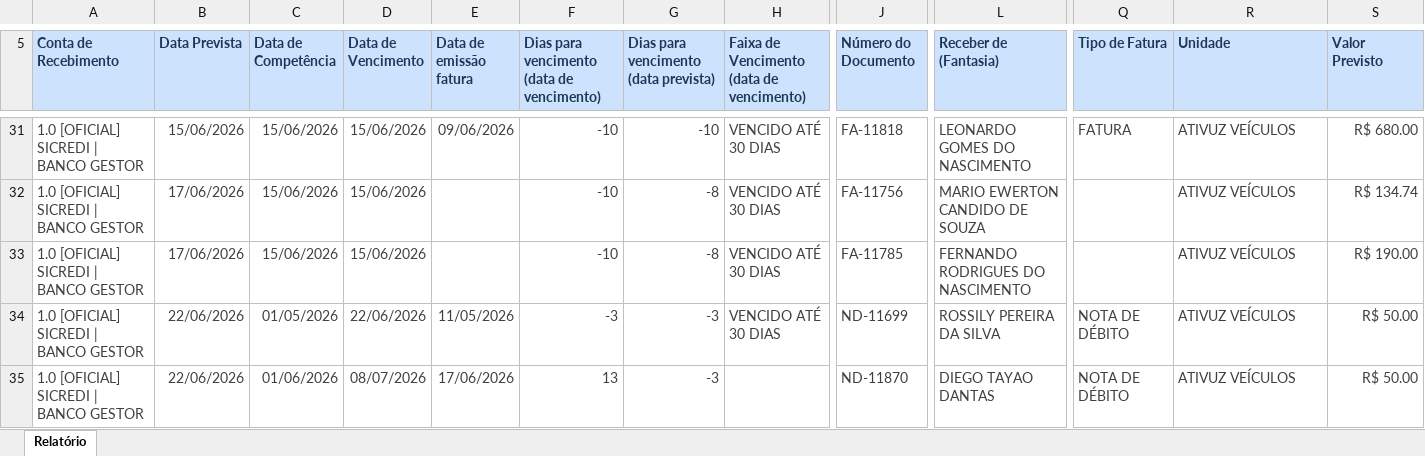
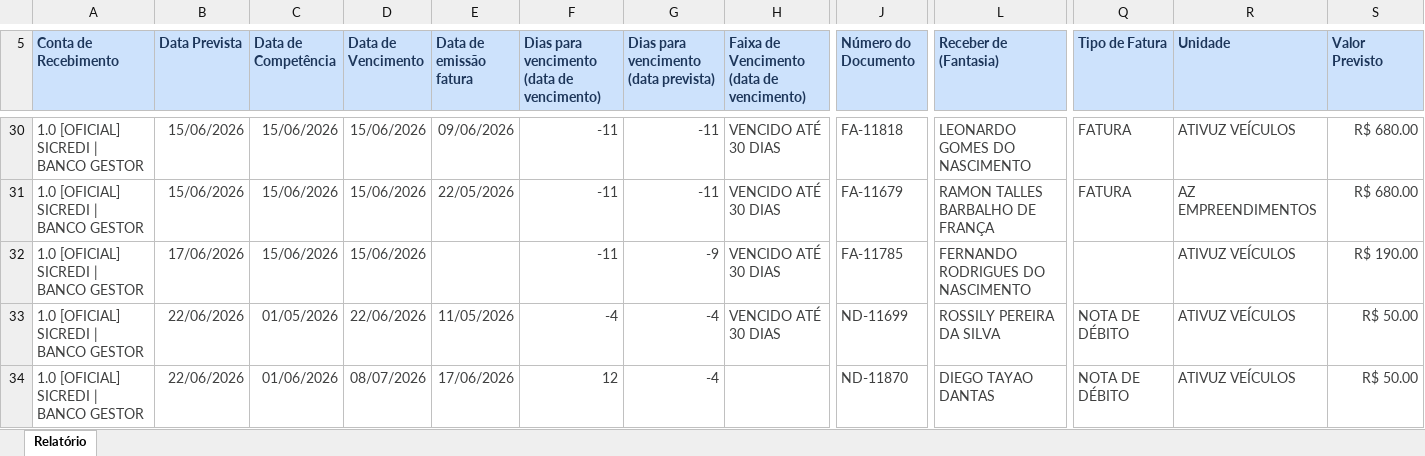
Before and after one commit to lopesjoel/Dashboard-Ativuz, an Excel workbook: planilhas/CONTAS-A-RECEBER.xlsx, sheet Relatório, drawn as a sheet; only a part is shown, gaps mark what is left out; values as stored, in another font and other column widths than the file's, no borders; addresses are those after the commit; the diff covers the shown part only; the diff names each change by its address in the sheet, - before the commit and + after, or states it on an @@ line.

```diff
--- a/planilhas/CONTAS-A-RECEBER.xlsx (sheet Relatório)
+++ b/planilhas/CONTAS-A-RECEBER.xlsx (sheet Relatório)
-F30:F32: -10
+F30:F32: -11
-G30: -10
+G30: -11
-B31 (Data Prevista): 17/06/2026
+B31 (Data Prevista): 15/06/2026
-E31 (Data de emissão fatura): (empty)
+E31 (Data de emissão fatura): 22/05/2026
-G31: -8
+G31: -11
-J31 (Número do Documento): FA-11756
+J31 (Número do Documento): FA-11679
-L31 (Receber de (Fantasia)): MARIO EWERTON CANDIDO DE SOUZA
+L31 (Receber de (Fantasia)): RAMON TALLES BARBALHO DE FRANÇA
-Q31 (Tipo de Fatura): (empty)
+Q31 (Tipo de Fatura): FATURA
-R31 (Unidade): ATIVUZ VEÍCULOS
+R31 (Unidade): AZ EMPREENDIMENTOS
-S31 (Valor Previsto): R$ 134.74
+S31 (Valor Previsto): R$ 680.00
-G32: -8
+G32: -9
-F33: -3
+F33: -4
-G33:G34: -3
+G33:G34: -4
-F34: 13
+F34: 12
```
Also changed, not shown: other rows of this sheet.
